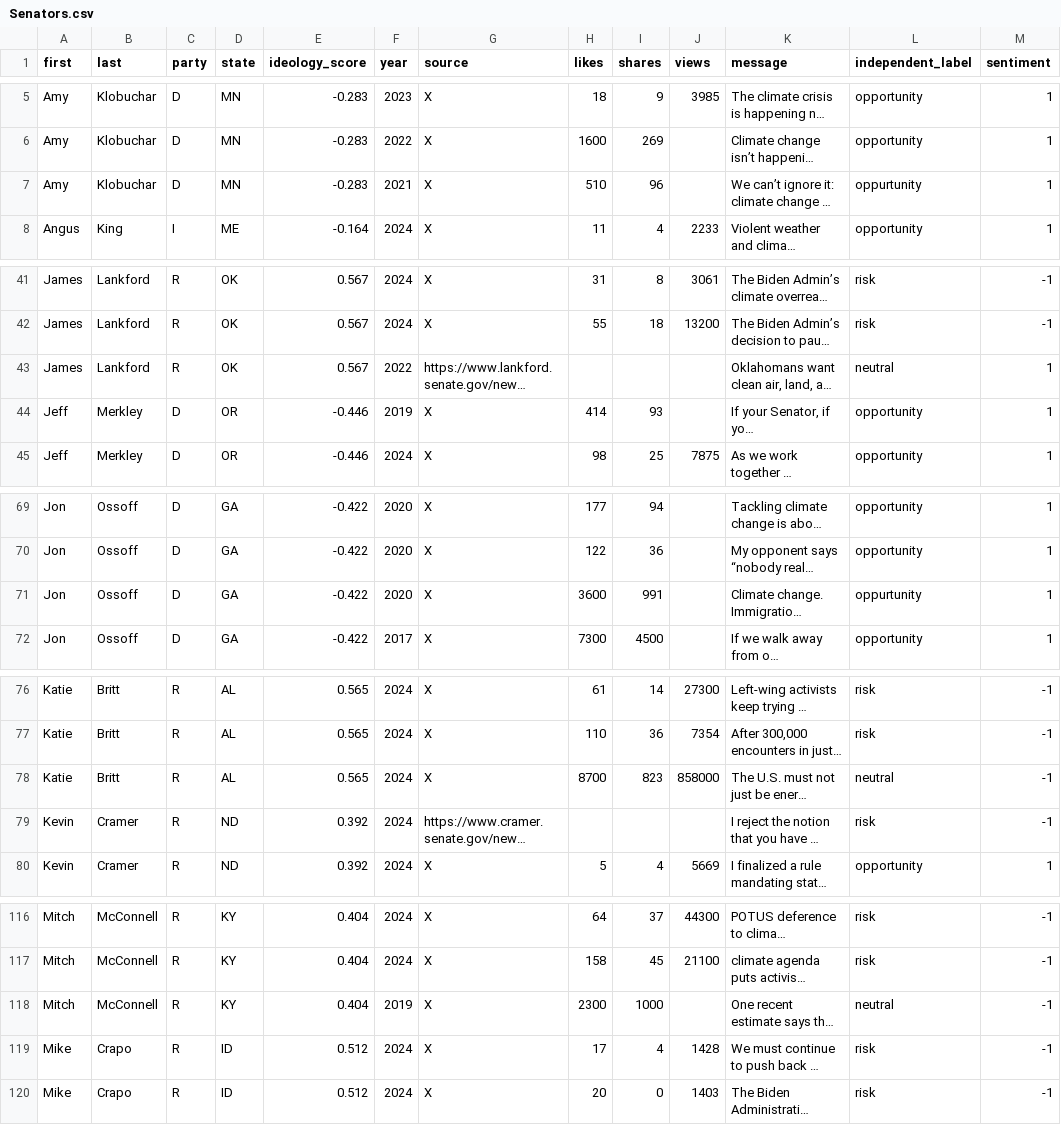
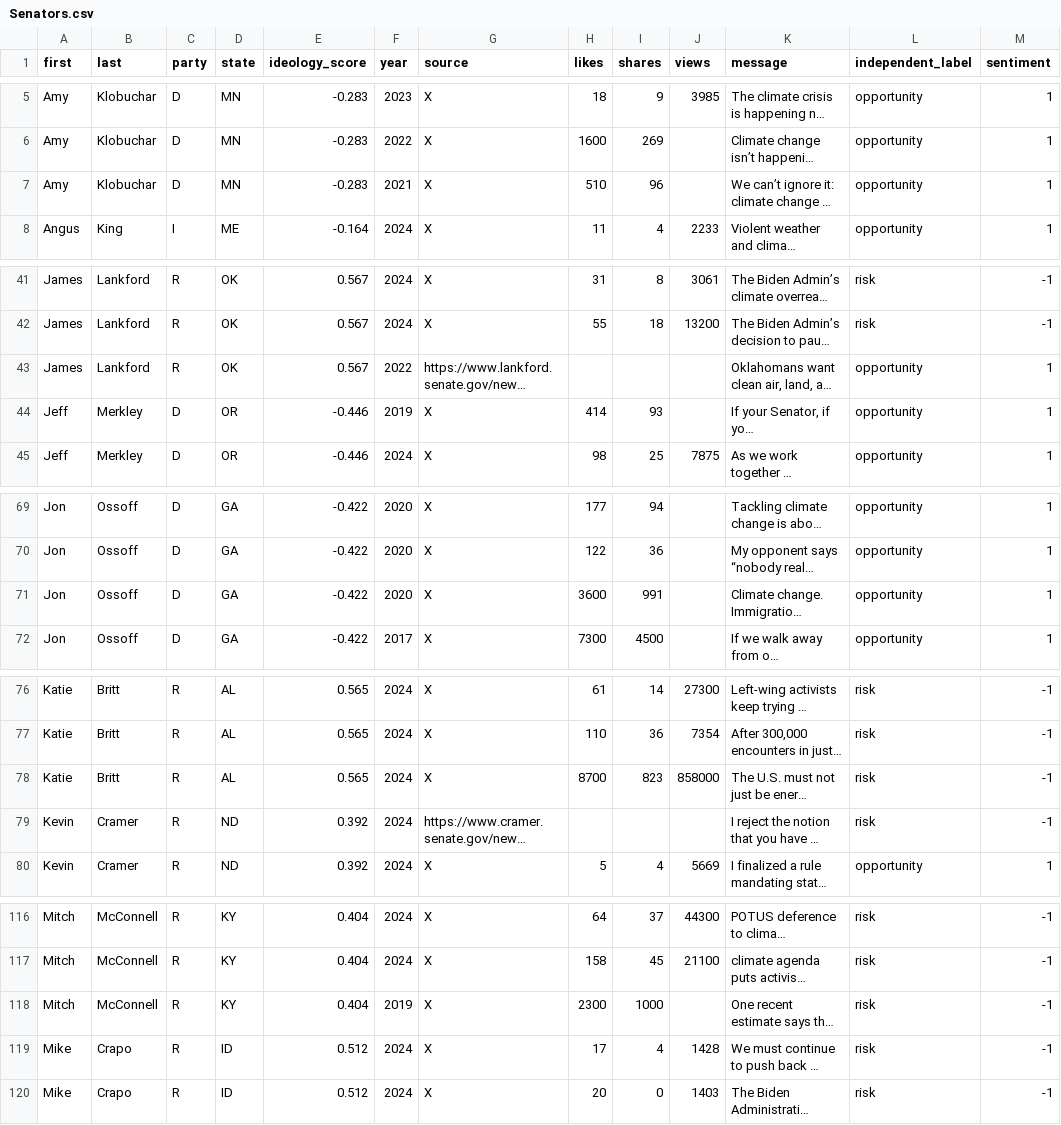
Before and after one commit to kristinmlloyd/ClimateSentiment-Politics-Project, a CSV file: Data/raw-data/Senators.csv, drawn as a sheet; only a part is shown, gaps mark what is left out; long unchanged cells end in …; the diff covers the shown part only; the diff names each change by its address in the sheet, - before the commit and + after, or states it on an @@ line.

```diff
--- a/Data/raw-data/Senators.csv
+++ b/Data/raw-data/Senators.csv
-L7 (independent_label): oppurtunity
+L7 (independent_label): opportunity
-L43 (independent_label): neutral
+L43 (independent_label): opportunity
-L71 (independent_label): oppurtunity
+L71 (independent_label): opportunity
-L78 (independent_label): neutral
+L78 (independent_label): risk
-L118 (independent_label): neutral
+L118 (independent_label): risk
```
Also changed, not shown: 1 edited cell elsewhere in this file, 16 other files.
